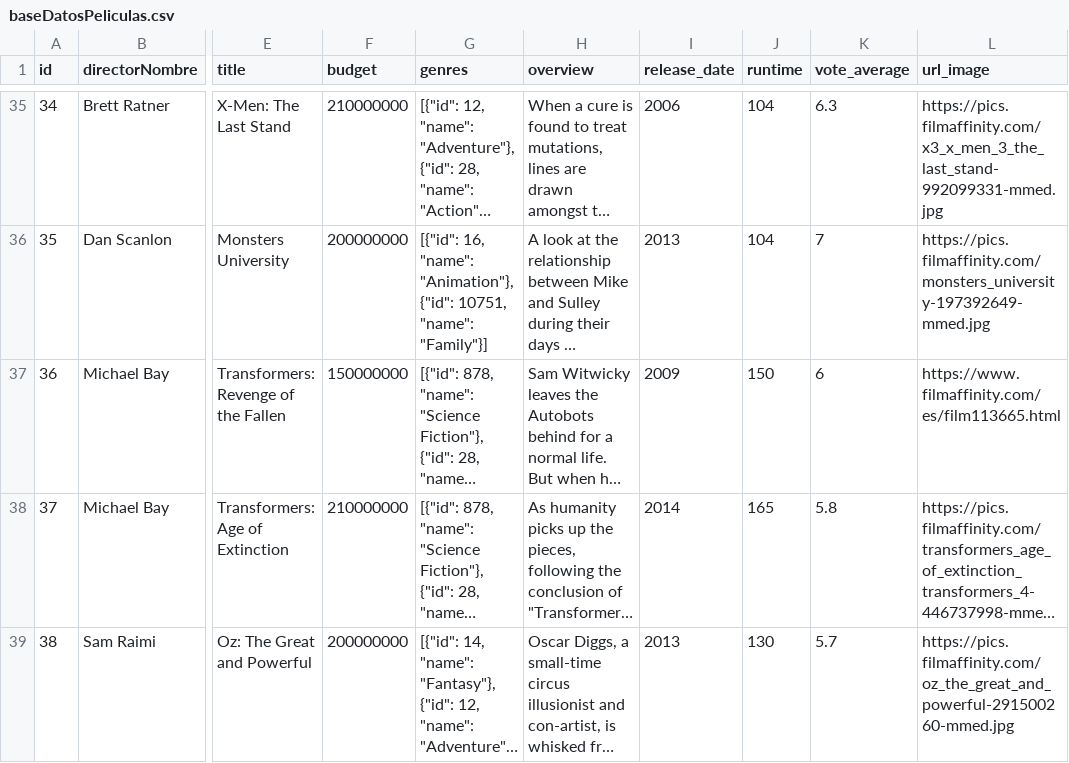
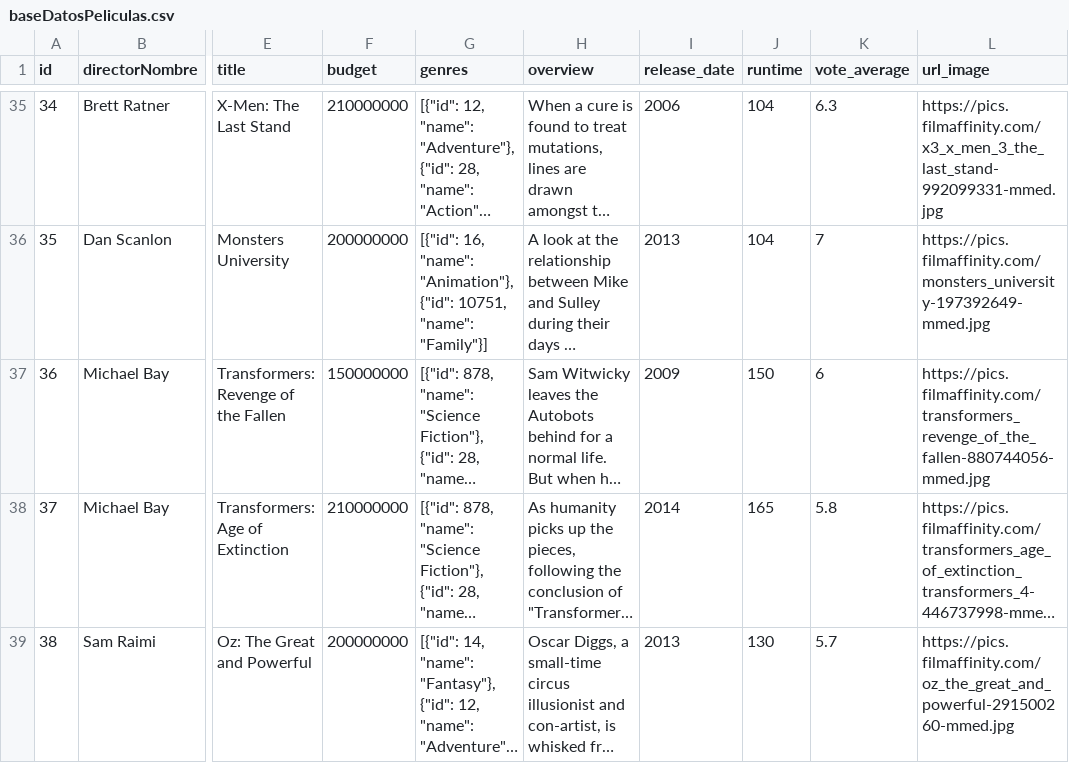
Before and after one commit to lseijp00/SISTBI, a CSV file: librosExcel/baseDatosPeliculas.csv, drawn as a sheet; only a part is shown, gaps mark what is left out; long unchanged cells end in …; the diff names each change by its address in the sheet, - before the commit and + after, or states it on an @@ line.

Commit message:
Update baseDatosPeliculas.csv

```diff
--- a/librosExcel/baseDatosPeliculas.csv
+++ b/librosExcel/baseDatosPeliculas.csv
-L37 (url_image): https://www.filmaffinity.com/es/film113665.html
+L37 (url_image): https://pics.filmaffinity.com/transformers_revenge_of_the_fallen-880744056-mmed.jpg
```
